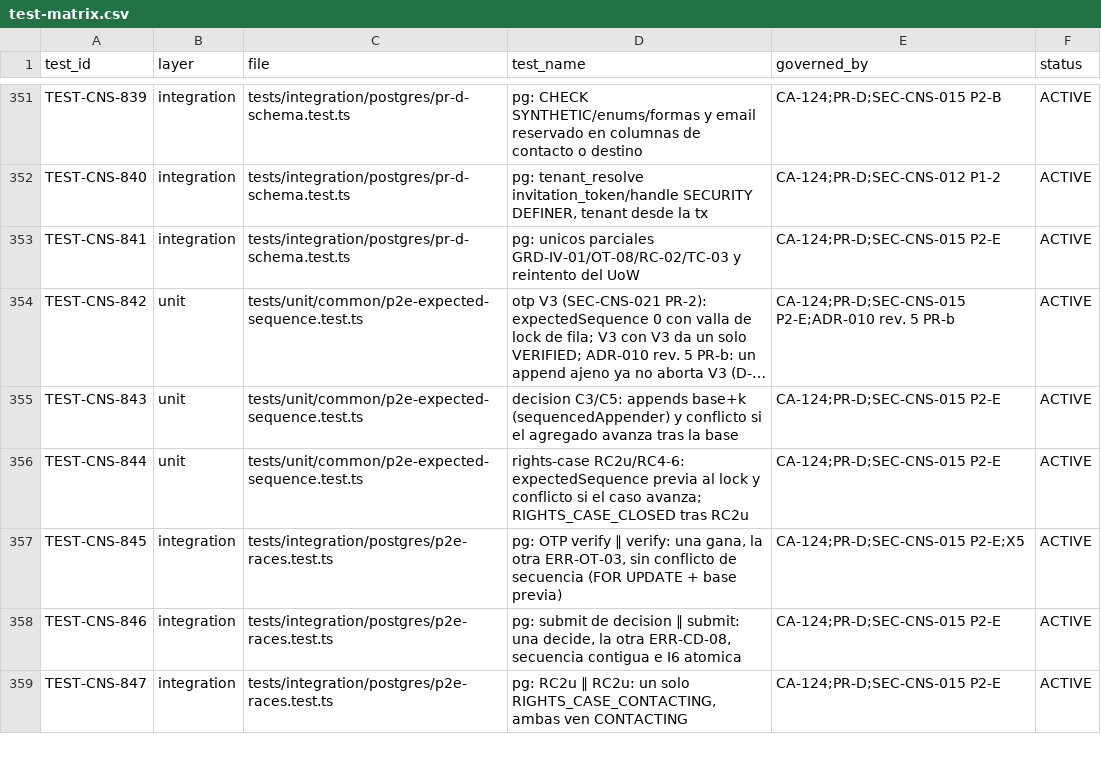
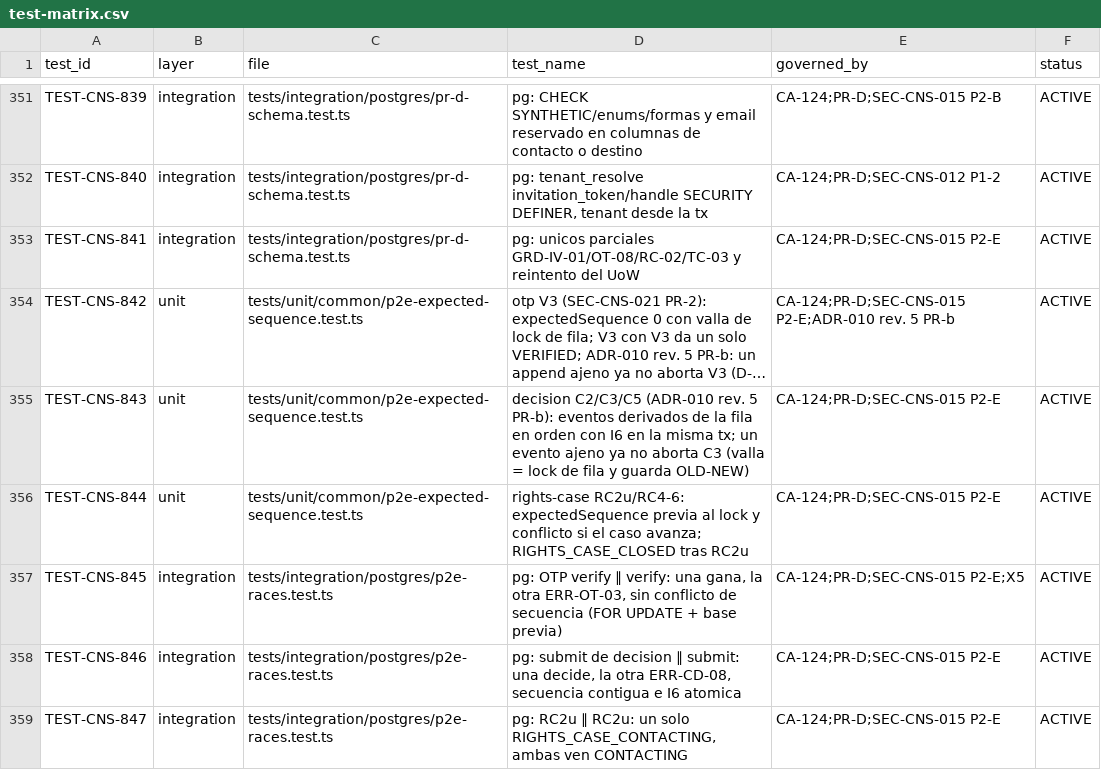
Before and after one commit to carlosoyarzun/betaconsent, a CSV file: traceability/test-matrix.csv, drawn as a sheet; only a part is shown, gaps mark what is left out; long unchanged cells end in …; the diff names each change by its address in the sheet, - before the commit and + after, or states it on an @@ line.

```diff
--- a/traceability/test-matrix.csv
+++ b/traceability/test-matrix.csv
-D355 (test_name): decision C3/C5: appends base+k (sequencedAppender) y conflicto si el agregado avanza tras la base
+D355 (test_name): decision C2/C3/C5 (ADR-010 rev. 5 PR-b): eventos derivados de la fila en orden con I6 en la misma tx; un evento ajeno ya no aborta C3 (valla = lock de fila y guarda OLD-NEW)
```
Also changed, not shown: 16 other files.
